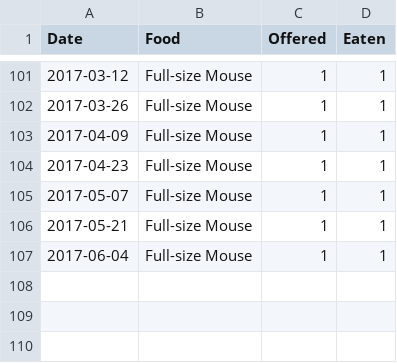
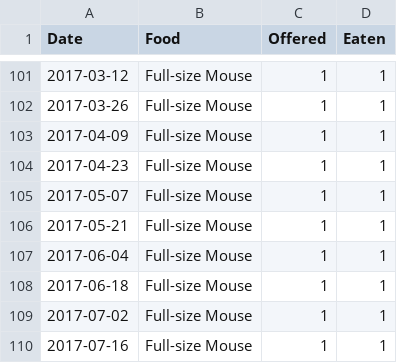
Before and after one commit to pikesley/snake-data, a CSV file: feeds.csv, drawn as a sheet; only a part is shown, gaps mark what is left out.

Commit message:
Food, skin, clean

```diff
--- a/feeds.csv
+++ b/feeds.csv
@@ -107 +107,4 @@ Date,Food,Offered,Eaten
 2017-06-04,Full-size Mouse,1,1
+2017-06-18,Full-size Mouse,1,1
+2017-07-02,Full-size Mouse,1,1
+2017-07-16,Full-size Mouse,1,1
```
Also changed, not shown: sheds.csv, vivarium-cleans.csv.
